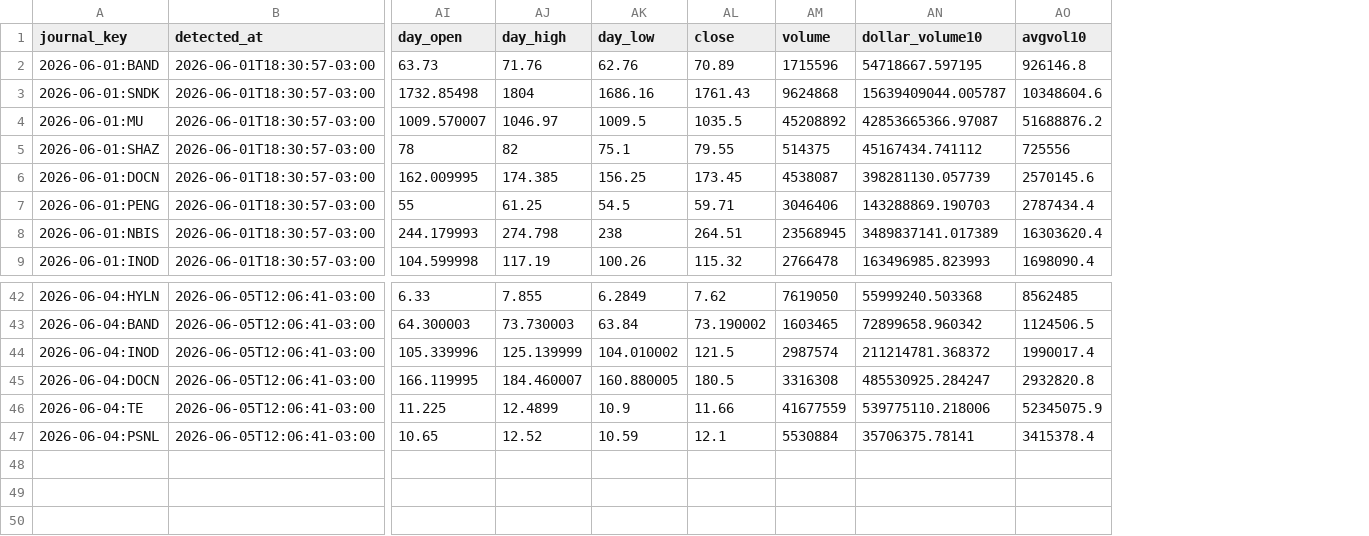
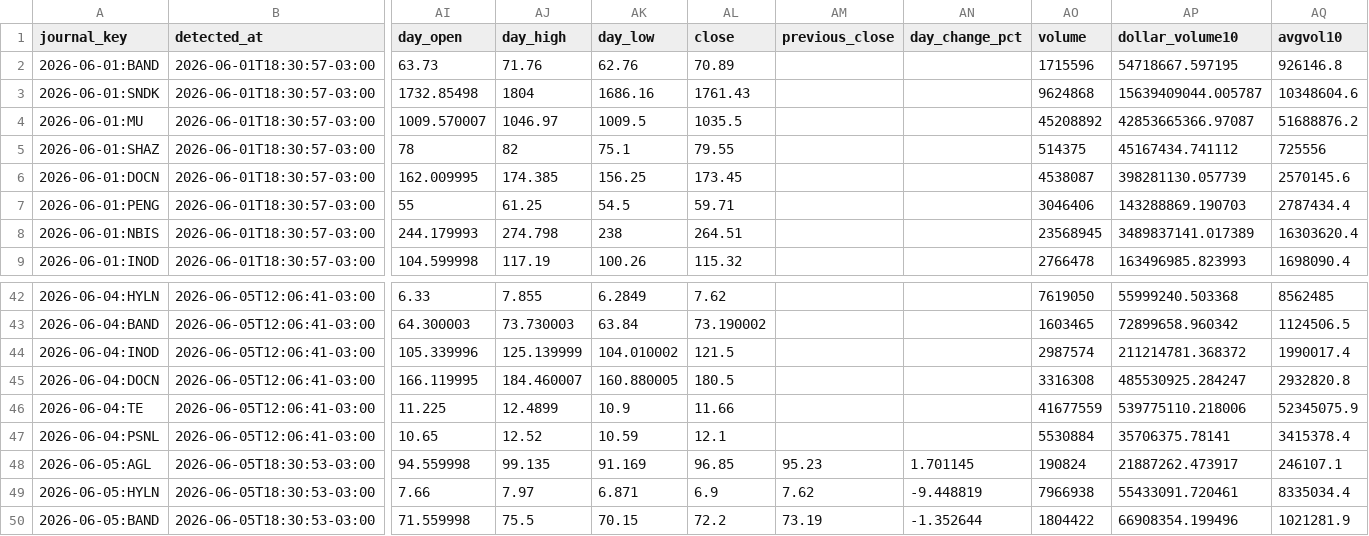
Before and after one commit to vmossini/radar-dashboard, a CSV file: signal_journal.csv, drawn as a sheet; only a part is shown, gaps mark what is left out; rows hold the shown columns only; the diff names each change by its address in the sheet, - before the commit and + after, or states it on an @@ line.

```diff
--- a/signal_journal.csv
+++ b/signal_journal.csv
+column AM (previous_close), empty
+column AN (day_change_pct), empty
+row 48: 2026-06-05:AGL | 2026-06-05T18:30:53-03:00 | 94.559998 | 99.135 | 91.169 | 96.85 | 95.23 | 1.701145 | 190824 | 21887262.473917 | 246107.1
+row 49: 2026-06-05:HYLN | 2026-06-05T18:30:53-03:00 | 7.66 | 7.97 | 6.871 | 6.9 | 7.62 | -9.448819 | 7966938 | 55433091.720461 | 8335034.4
+row 50: 2026-06-05:BAND | 2026-06-05T18:30:53-03:00 | 71.559998 | 75.5 | 70.15 | 72.2 | 73.19 | -1.352644 | 1804422 | 66908354.199496 | 1021281.9
```
Also changed, not shown: latest_all_leaders.csv, latest_leaders_consolidating.csv, 3 other files.
